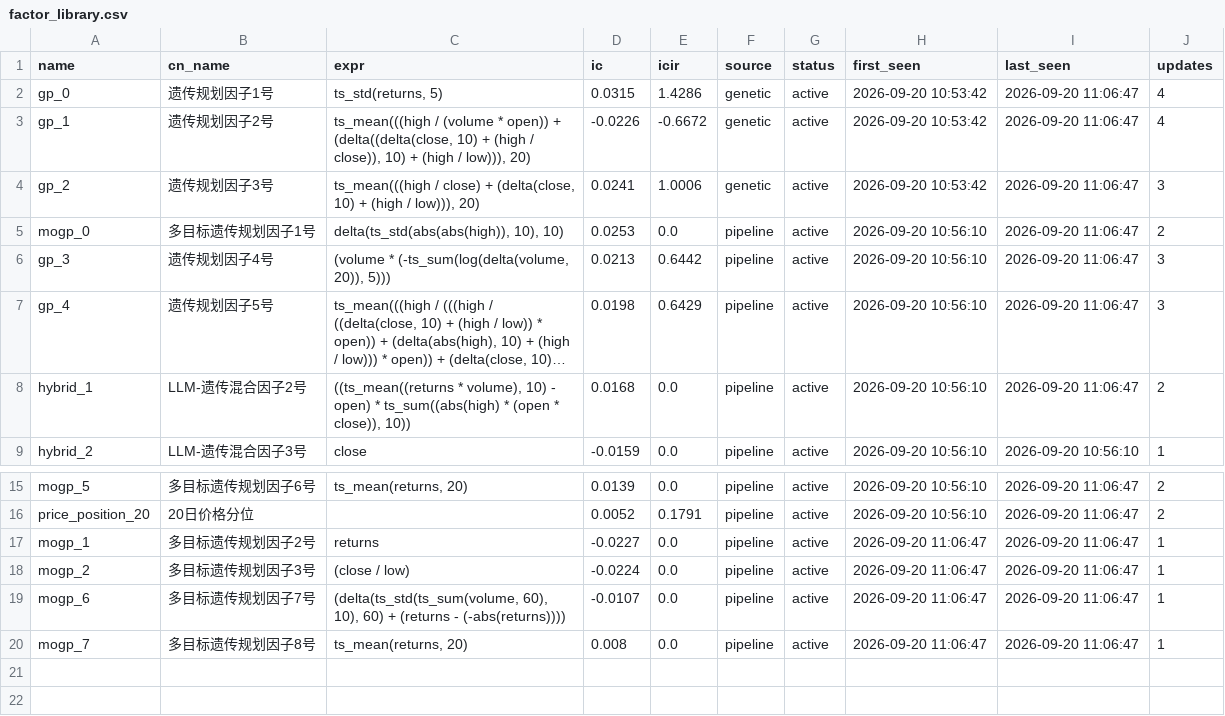
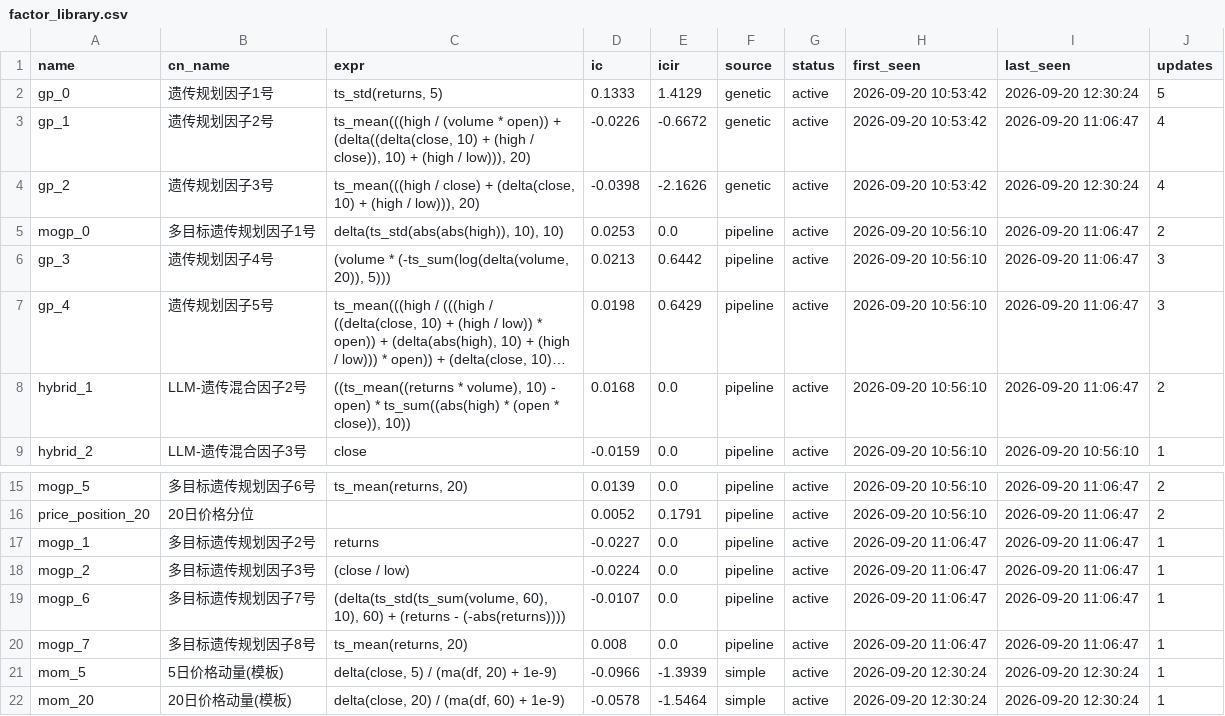
Before and after one commit to huoshuxiao/ai.shensuan, a CSV file: etf/v1/data/library/factor_library.csv, drawn as a sheet; only a part is shown, gaps mark what is left out; long unchanged cells end in ….

Commit message:
[factor-lib] 因子库更新: 21 总 / 21 活跃

```diff
--- a/etf/v1/data/library/factor_library.csv
+++ b/etf/v1/data/library/factor_library.csv
@@ -1,5 +1,5 @@
 name,cn_name,expr,ic,icir,source,status,first_seen,last_seen,updates
-gp_0,遗传规划因子1号,"ts_std(returns, 5)",0.0315,1.4286,genetic,active,2026-09-20 10:53:42,2026-09-20 11:06:47,4
+gp_0,遗传规划因子1号,"ts_std(returns, 5)",0.1333,1.4129,genetic,active,2026-09-20 10:53:42,2026-09-20 12:30:24,5
 gp_1,遗传规划因子2号,"ts_mean(((high / (volume * open)) + (delta((delta(close, 10) + (high / close)), 10) + (high / low))), 20)",-0.0226,-0.6672,genetic,active,2026-09-20 10:53:42,2026-09-20 11:06:47,4
-gp_2,遗传规划因子3号,"ts_mean(((high / close) + (delta(close, 10) + (high / low))), 20)",0.0241,1.0006,genetic,active,2026-09-20 10:53:42,2026-09-20 11:06:47,3
+gp_2,遗传规划因子3号,"ts_mean(((high / close) + (delta(close, 10) + (high / low))), 20)",-0.0398,-2.1626,genetic,active,2026-09-20 10:53:42,2026-09-20 12:30:24,4
 mogp_0,多目标遗传规划因子1号,"delta(ts_std(abs(abs(high)), 10), 10)",0.0253,0.0,pipeline,active,2026-09-20 10:56:10,2026-09-20 11:06:47,2
@@ -20 +20,3 @@ mogp_6,多目标遗传规划因子7号,"(delta(ts_std(ts_sum(volume, 60), 10), 6
 mogp_7,多目标遗传规划因子8号,"ts_mean(returns, 20)",0.008,0.0,pipeline,active,2026-09-20 11:06:47,2026-09-20 11:06:47,1
+mom_5,5日价格动量(模板),"delta(close, 5) / (ma(df, 20) + 1e-9)",-0.0966,-1.3939,simple,active,2026-09-20 12:30:24,2026-09-20 12:30:24,1
+mom_20,20日价格动量(模板),"delta(close, 20) / (ma(df, 60) + 1e-9)",-0.0578,-1.5464,simple,active,2026-09-20 12:30:24,2026-09-20 12:30:24,1
```
Also changed, not shown: 2 other files.
